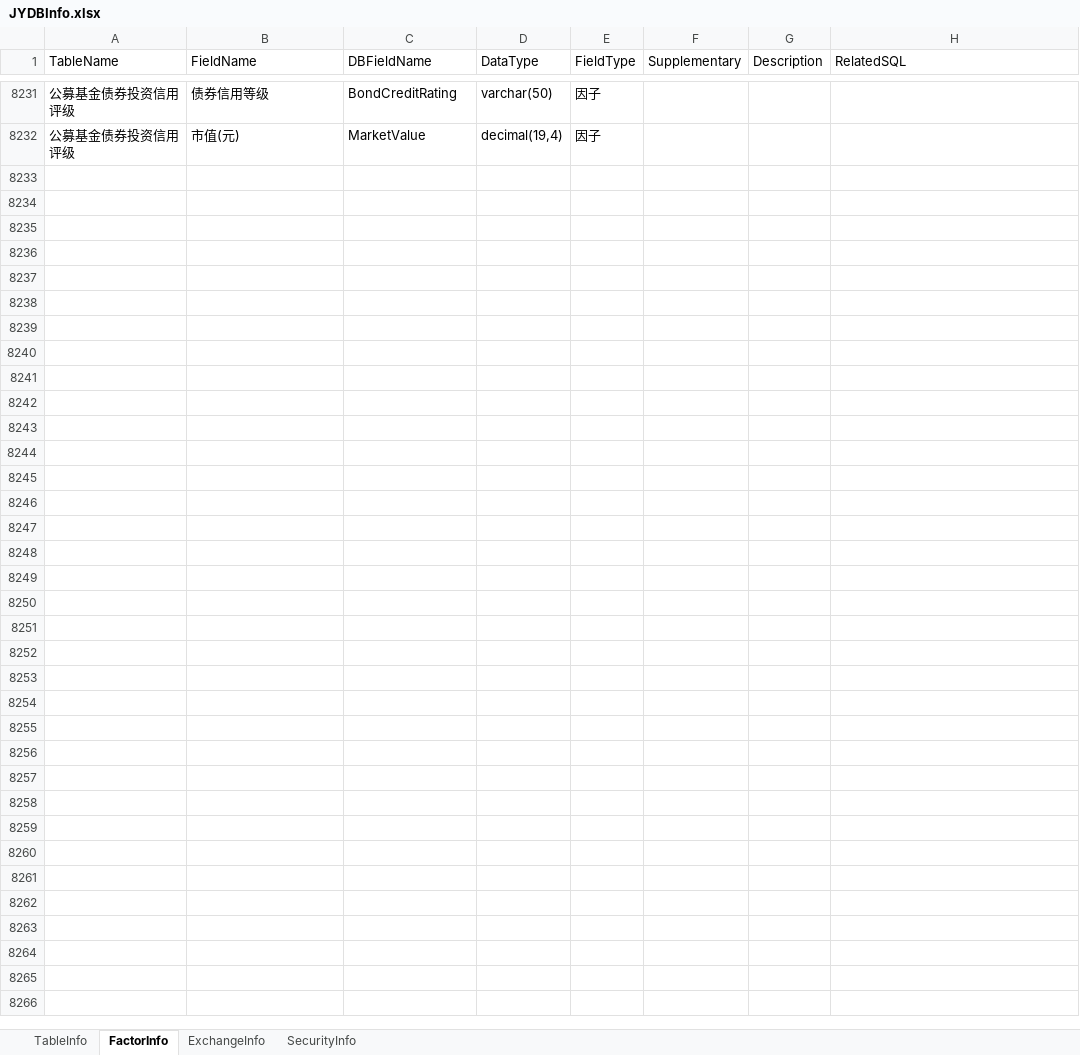
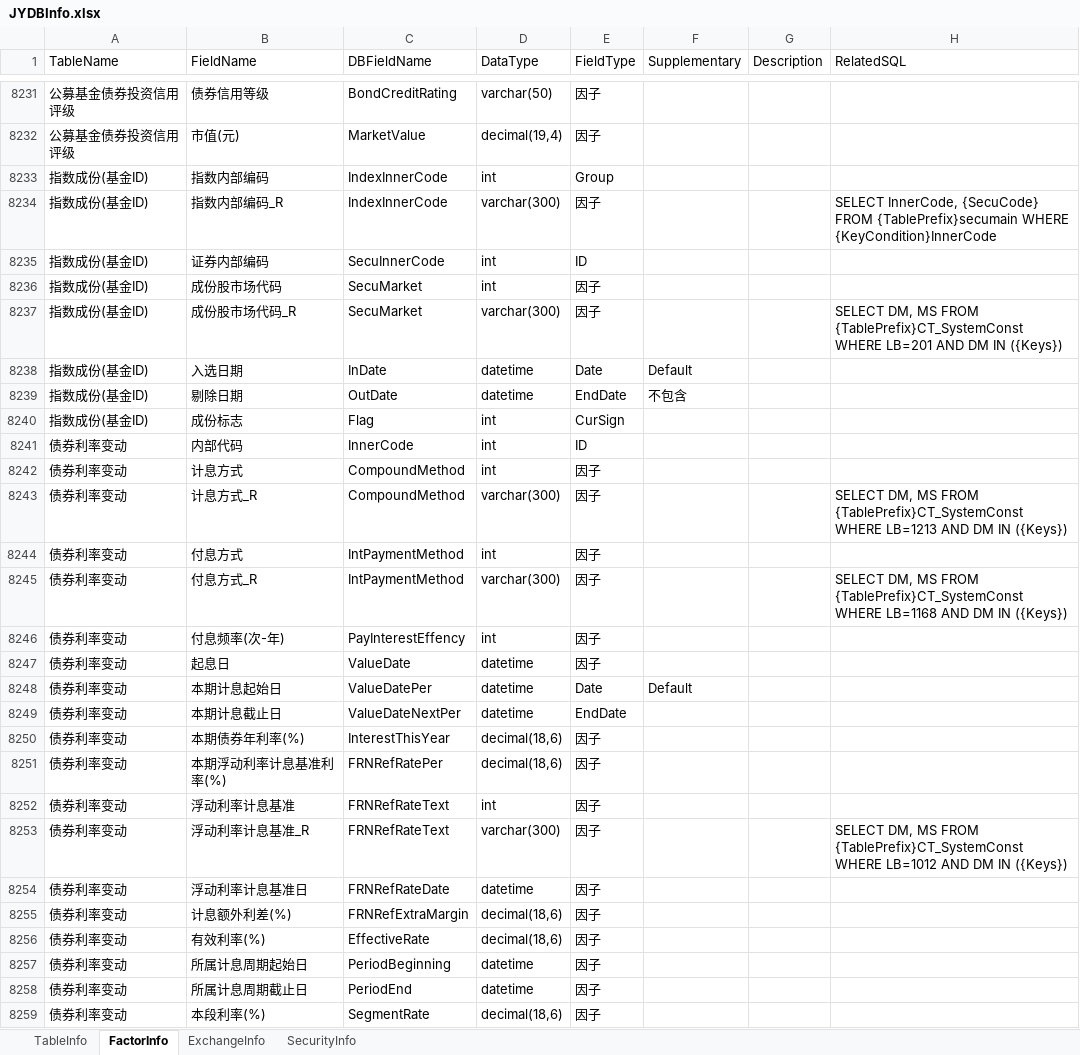
Before and after one commit to Scorpi000/QuantStudio, an Excel workbook: QuantStudio/Resource/JYDBInfo.xlsx, sheet FactorInfo, drawn as a sheet; only a part is shown, gaps mark what is left out; values as stored, in another font and other column widths than the file's, no borders; the diff covers the shown part only; the diff names each change by its address in the sheet, - before the commit and + after, or states it on an @@ line.

```diff
--- a/QuantStudio/Resource/JYDBInfo.xlsx (sheet FactorInfo)
+++ b/QuantStudio/Resource/JYDBInfo.xlsx (sheet FactorInfo)
+row 8233: 指数成份(基金ID) | 指数内部编码 | IndexInnerCode | int | Group
+row 8234: 指数成份(基金ID) | 指数内部编码_R | IndexInnerCode | varchar(300) | 因子 |  |  | SELECT InnerCode, {SecuCode} FROM {TablePrefix}secumain WHERE {KeyCondition}InnerCode
+row 8235: 指数成份(基金ID) | 证券内部编码 | SecuInnerCode | int | ID
+row 8236: 指数成份(基金ID) | 成份股市场代码 | SecuMarket | int | 因子
+row 8237: 指数成份(基金ID) | 成份股市场代码_R | SecuMarket | varchar(300) | 因子 |  |  | SELECT DM, MS FROM {TablePrefix}CT_SystemConst WHERE LB=201 AND DM IN ({Keys})
+row 8238: 指数成份(基金ID) | 入选日期 | InDate | datetime | Date | Default
+row 8239: 指数成份(基金ID) | 剔除日期 | OutDate | datetime | EndDate | 不包含
+row 8240: 指数成份(基金ID) | 成份标志 | Flag | int | CurSign
+row 8241: 债券利率变动 | 内部代码 | InnerCode | int | ID
+row 8242: 债券利率变动 | 计息方式 | CompoundMethod | int | 因子
+row 8243: 债券利率变动 | 计息方式_R | CompoundMethod | varchar(300) | 因子 |  |  | SELECT DM, MS FROM {TablePrefix}CT_SystemConst WHERE LB=1213 AND DM IN ({Keys})
+row 8244: 债券利率变动 | 付息方式 | IntPaymentMethod | int | 因子
+row 8245: 债券利率变动 | 付息方式_R | IntPaymentMethod | varchar(300) | 因子 |  |  | SELECT DM, MS FROM {TablePrefix}CT_SystemConst WHERE LB=1168 AND DM IN ({Keys})
+row 8246: 债券利率变动 | 付息频率(次-年) | PayInterestEffency | int | 因子
+row 8247: 债券利率变动 | 起息日 | ValueDate | datetime | 因子
+row 8248: 债券利率变动 | 本期计息起始日 | ValueDatePer | datetime | Date | Default
+row 8249: 债券利率变动 | 本期计息截止日 | ValueDateNextPer | datetime | EndDate
+row 8250: 债券利率变动 | 本期债券年利率(%) | InterestThisYear | decimal(18,6) | 因子
+row 8251: 债券利率变动 | 本期浮动利率计息基准利率(%) | FRNRefRatePer | decimal(18,6) | 因子
+row 8252: 债券利率变动 | 浮动利率计息基准 | FRNRefRateText | int | 因子
+row 8253: 债券利率变动 | 浮动利率计息基准_R | FRNRefRateText | varchar(300) | 因子 |  |  | SELECT DM, MS FROM {TablePrefix}CT_SystemConst WHERE LB=1012 AND DM IN ({Keys})
+row 8254: 债券利率变动 | 浮动利率计息基准日 | FRNRefRateDate | datetime | 因子
+row 8255: 债券利率变动 | 计息额外利差(%) | FRNRefExtraMargin | decimal(18,6) | 因子
+row 8256: 债券利率变动 | 有效利率(%) | EffectiveRate | decimal(18,6) | 因子
+row 8257: 债券利率变动 | 所属计息周期起始日 | PeriodBeginning | datetime | 因子
+row 8258: 债券利率变动 | 所属计息周期截止日 | PeriodEnd | datetime | 因子
+row 8259: 债券利率变动 | 本段利率(%) | SegmentRate | decimal(18,6) | 因子
```
Also changed, not shown: 8 edited cells elsewhere in this sheet, sheet TableInfo, 4 other files.
